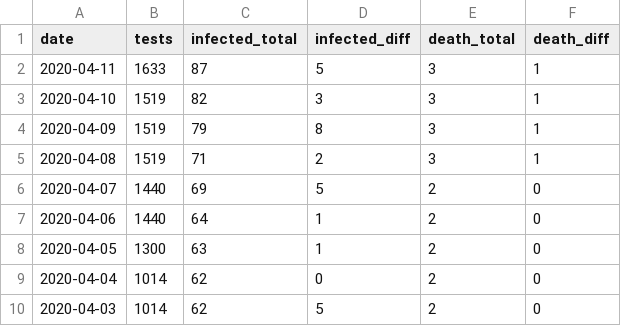
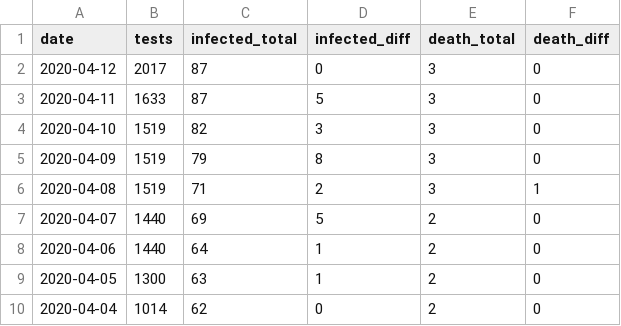
Before and after one commit to jackjlee/covid19_mry, a CSV file: covid19_mry.csv, drawn as a sheet; only a part is shown; the shorter side is filled out with more unchanged rows.

Commit message:
Updated with data available on April 14

```diff
--- a/covid19_mry.csv
+++ b/covid19_mry.csv
@@ -1,5 +1,6 @@
 date,tests,infected_total,infected_diff,death_total,death_diff
-2020-04-11,1633,87,5,3,1
-2020-04-10,1519,82,3,3,1
-2020-04-09,1519,79,8,3,1
+2020-04-12,2017,87,0,3,0
+2020-04-11,1633,87,5,3,0
+2020-04-10,1519,82,3,3,0
+2020-04-09,1519,79,8,3,0
 2020-04-08,1519,71,2,3,1
```
Also changed, not shown: 2 other files.
